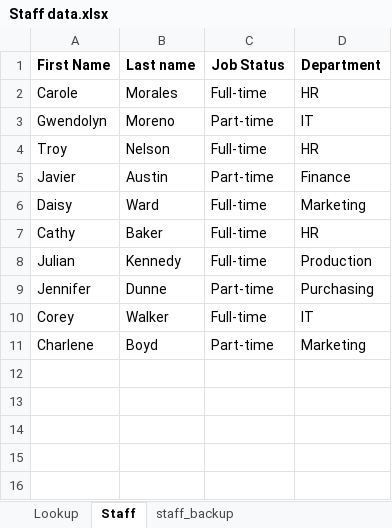
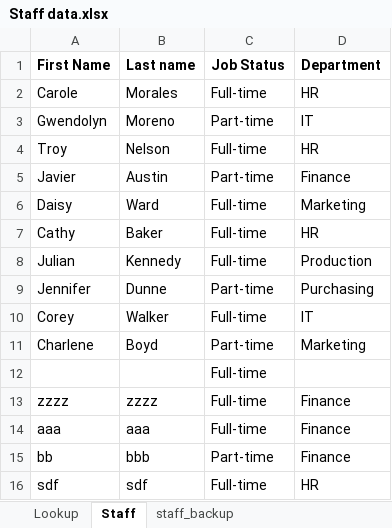
Before and after one commit to dawid-pakosz/python-scripts, an Excel workbook: data entry python to excel/Staff data.xlsx, sheet Staff, drawn as a sheet; values as stored, in another font and other column widths than the file's, no borders; the diff names each change by its address in the sheet, - before the commit and + after, or states it on an @@ line.

Commit message:
data entry python to excel

```diff
--- a/data entry python to excel/Staff data.xlsx (sheet Staff)
+++ b/data entry python to excel/Staff data.xlsx (sheet Staff)
+row 12:  |  | Full-time
+row 13: zzzz | zzzz | Full-time | Finance
+row 14: aaa | aaa | Full-time | Finance
+row 15: bb | bbb | Part-time | Finance
+row 16: sdf | sdf | Full-time | HR
```
Also changed, not shown: 1 other file.
